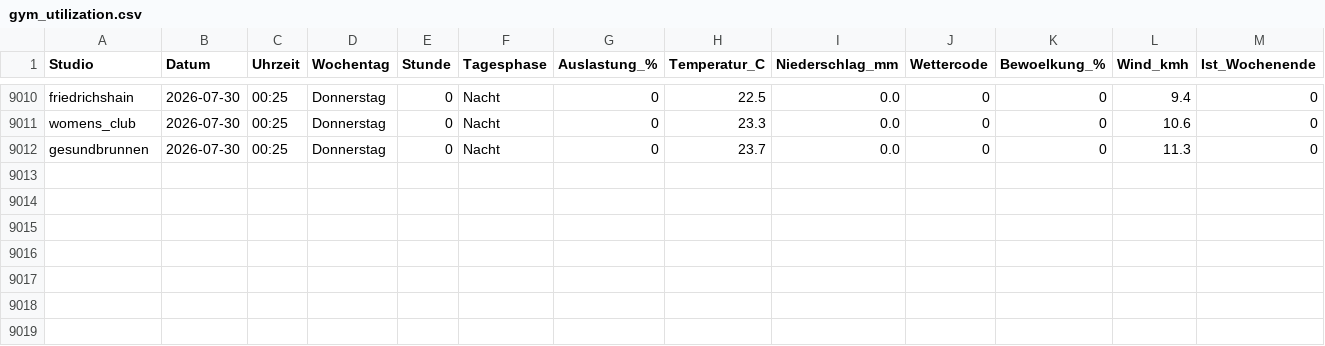
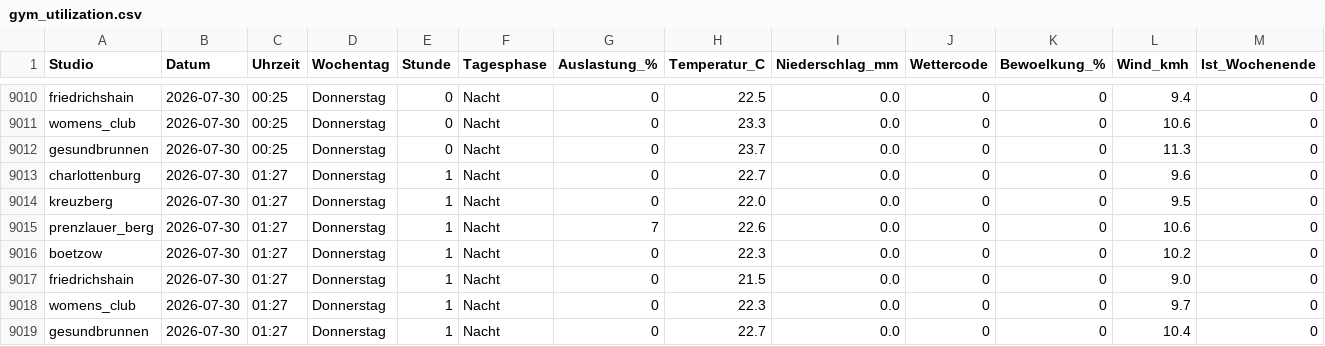
Before and after one commit to ribret/gym-tracker, a CSV file: data/gym_utilization.csv, drawn as a sheet; only a part is shown, gaps mark what is left out; rows hold the shown columns only; the diff names each change by its address in the sheet, - before the commit and + after, or states it on an @@ line.

```diff
--- a/data/gym_utilization.csv
+++ b/data/gym_utilization.csv
+row 9013: charlottenburg | 2026-07-30 | 01:27 | Donnerstag | 1 | Nacht | 0 | 22.7 | 0.0 | 0 | 0 | 9.6 | 0
+row 9014: kreuzberg | 2026-07-30 | 01:27 | Donnerstag | 1 | Nacht | 0 | 22.0 | 0.0 | 0 | 0 | 9.5 | 0
+row 9015: prenzlauer_berg | 2026-07-30 | 01:27 | Donnerstag | 1 | Nacht | 7 | 22.6 | 0.0 | 0 | 0 | 10.6 | 0
+row 9016: boetzow | 2026-07-30 | 01:27 | Donnerstag | 1 | Nacht | 0 | 22.3 | 0.0 | 0 | 0 | 10.2 | 0
+row 9017: friedrichshain | 2026-07-30 | 01:27 | Donnerstag | 1 | Nacht | 0 | 21.5 | 0.0 | 0 | 0 | 9.0 | 0
+row 9018: womens_club | 2026-07-30 | 01:27 | Donnerstag | 1 | Nacht | 0 | 22.3 | 0.0 | 0 | 0 | 9.7 | 0
+row 9019: gesundbrunnen | 2026-07-30 | 01:27 | Donnerstag | 1 | Nacht | 0 | 22.7 | 0.0 | 0 | 0 | 10.4 | 0
```
